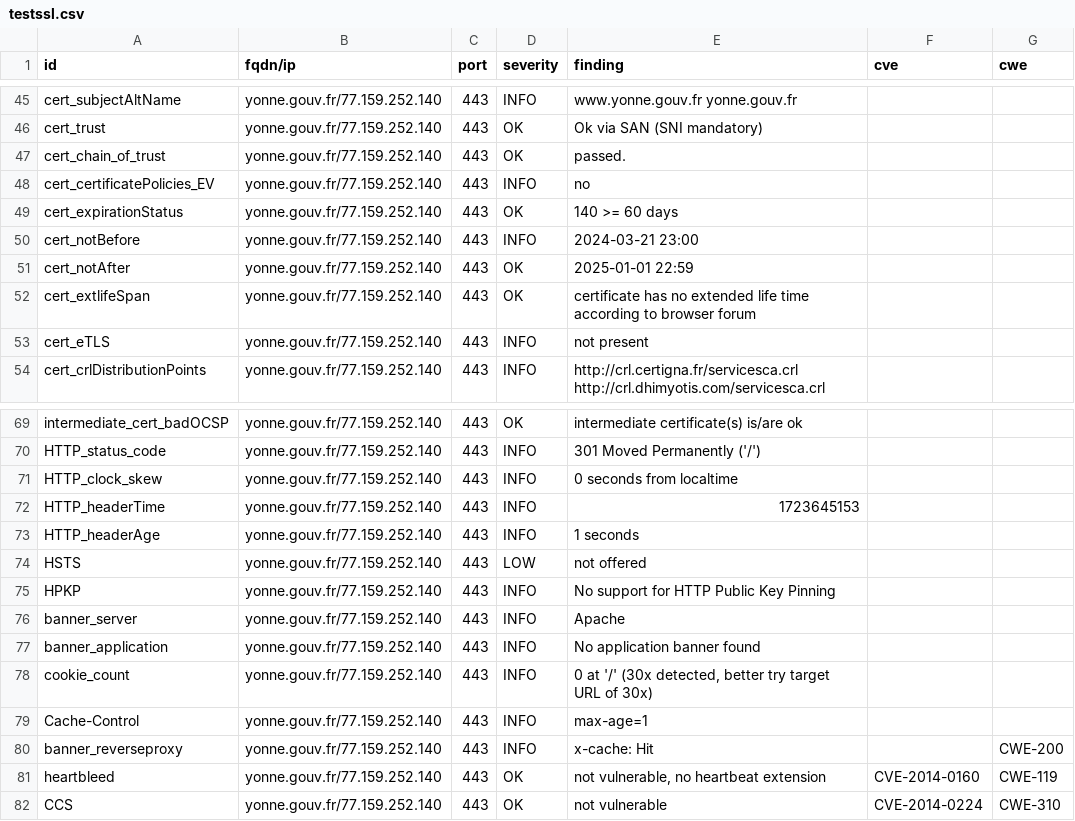
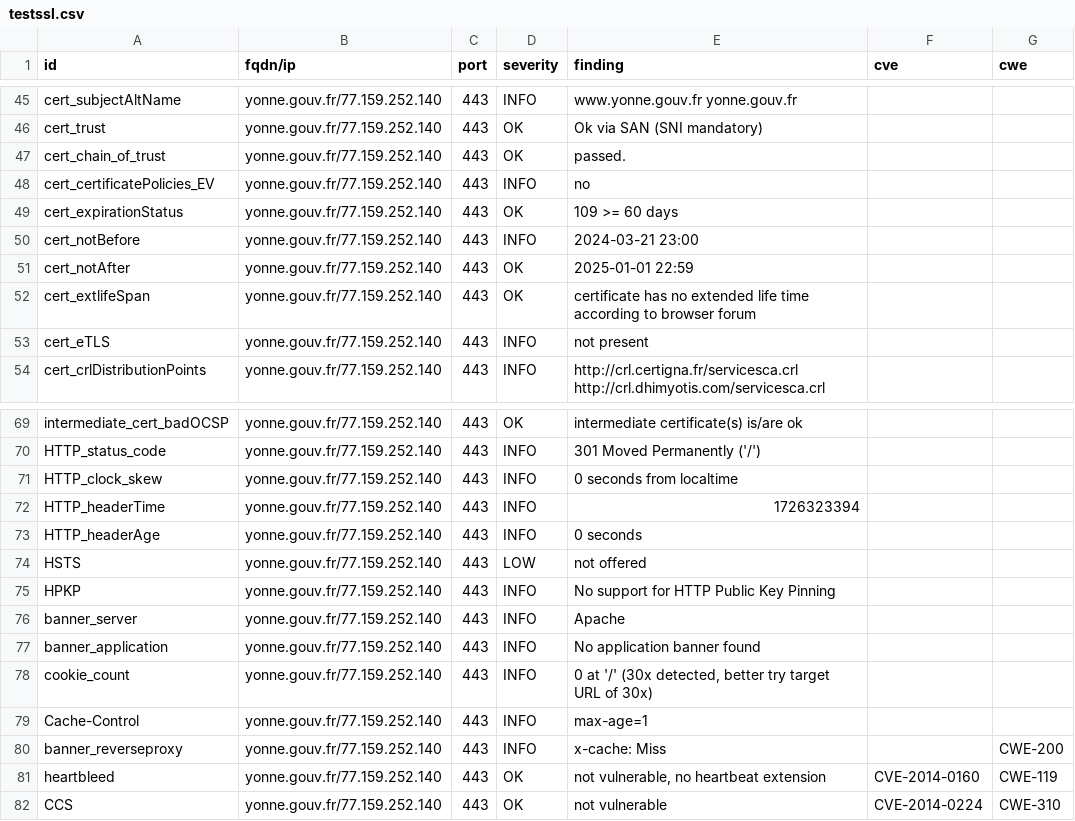
Before and after one commit to GKO-org/dashlordPrd10, a CSV file: results/aHR0cHM6Ly95b25uZS5nb3V2LmZy/testssl.csv, drawn as a sheet; only a part is shown, gaps mark what is left out.

```diff
--- a/results/aHR0cHM6Ly95b25uZS5nb3V2LmZy/testssl.csv
+++ b/results/aHR0cHM6Ly95b25uZS5nb3V2LmZy/testssl.csv
@@ -48,3 +48,3 @@
 "cert_certificatePolicies_EV","yonne.gouv.fr/77.159.252.140","443","INFO","no","",""
-"cert_expirationStatus","yonne.gouv.fr/77.159.252.140","443","OK","140 >= 60 days","",""
+"cert_expirationStatus","yonne.gouv.fr/77.159.252.140","443","OK","109 >= 60 days","",""
 "cert_notBefore","yonne.gouv.fr/77.159.252.140","443","INFO","2024-03-21 23:00","",""
@@ -71,4 +71,4 @@
 "HTTP_clock_skew","yonne.gouv.fr/77.159.252.140","443","INFO","0 seconds from localtime","",""
-"HTTP_headerTime","yonne.gouv.fr/77.159.252.140","443","INFO","1723645153","",""
-"HTTP_headerAge","yonne.gouv.fr/77.159.252.140","443","INFO","1 seconds","",""
+"HTTP_headerTime","yonne.gouv.fr/77.159.252.140","443","INFO","1726323394","",""
+"HTTP_headerAge","yonne.gouv.fr/77.159.252.140","443","INFO","0 seconds","",""
 "HSTS","yonne.gouv.fr/77.159.252.140","443","LOW","not offered","",""
@@ -79,3 +79,3 @@
 "Cache-Control","yonne.gouv.fr/77.159.252.140","443","INFO","max-age=1","",""
-"banner_reverseproxy","yonne.gouv.fr/77.159.252.140","443","INFO","x-cache: Hit","","CWE-200"
+"banner_reverseproxy","yonne.gouv.fr/77.159.252.140","443","INFO","x-cache: Miss","","CWE-200"
 "heartbleed","yonne.gouv.fr/77.159.252.140","443","OK","not vulnerable, no heartbeat extension","CVE-2014-0160","CWE-119"
```
Also changed, not shown: 11 other files.
